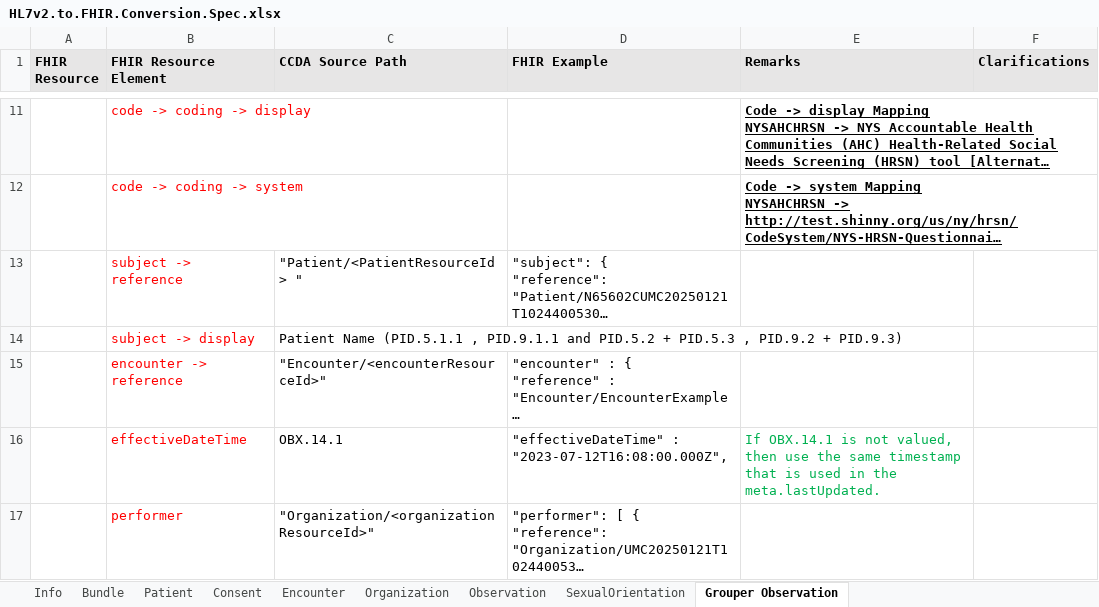
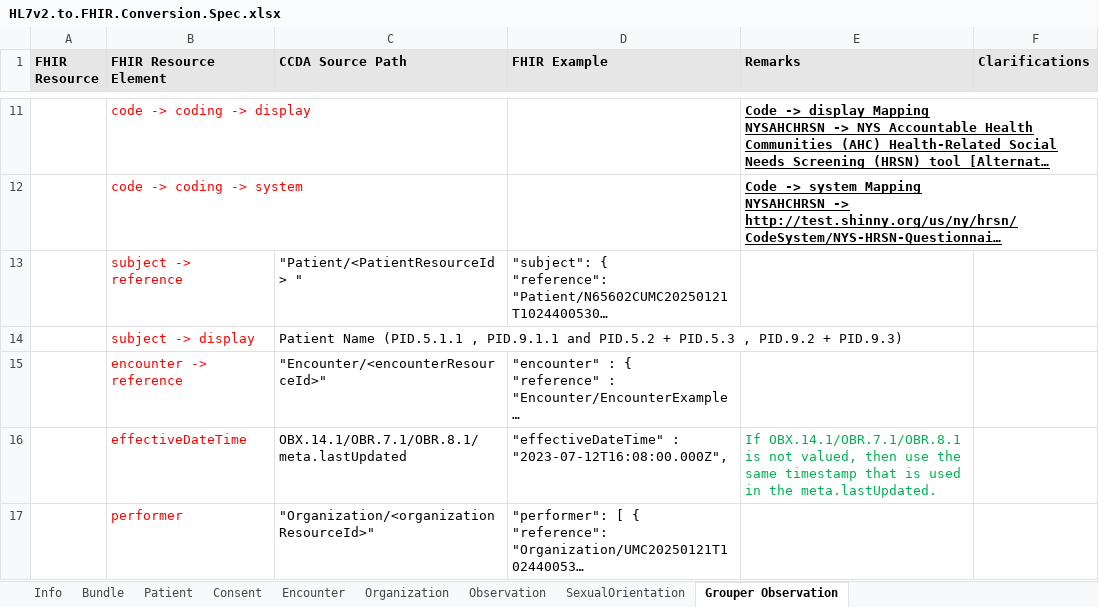
Before and after one commit to jewelbonnie/polyglot-prime, an Excel workbook: support/specifications/hl7/HL7v2.to.FHIR.Conversion.Spec.xlsx, sheet Grouper Observation, drawn as a sheet; only a part is shown, gaps mark what is left out; long unchanged cells end in …; values as stored, in another font and other column widths than the file's, no borders; the diff covers the shown part only; the diff names each change by its address in the sheet, - before the commit and + after, or states it on an @@ line.

Commit message:
fix: update Mirth Connect Channel and XSLT files to correct the grouper observation resource ID generation logic #3124 - Updated the Grouper Observation Resource ID generation logic to select the first valid OBR with a non-empty OBR.26 value and at least one valid child OBX containing an allowed screening question code and a non-empty/non-UNK observation value. Removed the checking of specific screening codes ("96777-8", "97023-6", "NYSAHCHRSN", "NYS-AHC-HRSN"). - Updated HL7 to FHIR conversion specification document.

```diff
--- a/support/specifications/hl7/HL7v2.to.FHIR.Conversion.Spec.xlsx (sheet Grouper Observation)
+++ b/support/specifications/hl7/HL7v2.to.FHIR.Conversion.Spec.xlsx (sheet Grouper Observation)
-C16 (CCDA Source Path): OBX.14.1
+C16 (CCDA Source Path): OBX.14.1/OBR.7.1/OBR.8.1/meta.lastUpdated
-E16 (Remarks): If OBX.14.1 is not…
+E16 (Remarks): If OBX.14.1/OBR.7.1/OBR.8.1 is not…
```
Also changed, not shown: 3 added rows and 2 edited cells elsewhere in this sheet, sheet Observation, sheet Organization, 2 other files.
